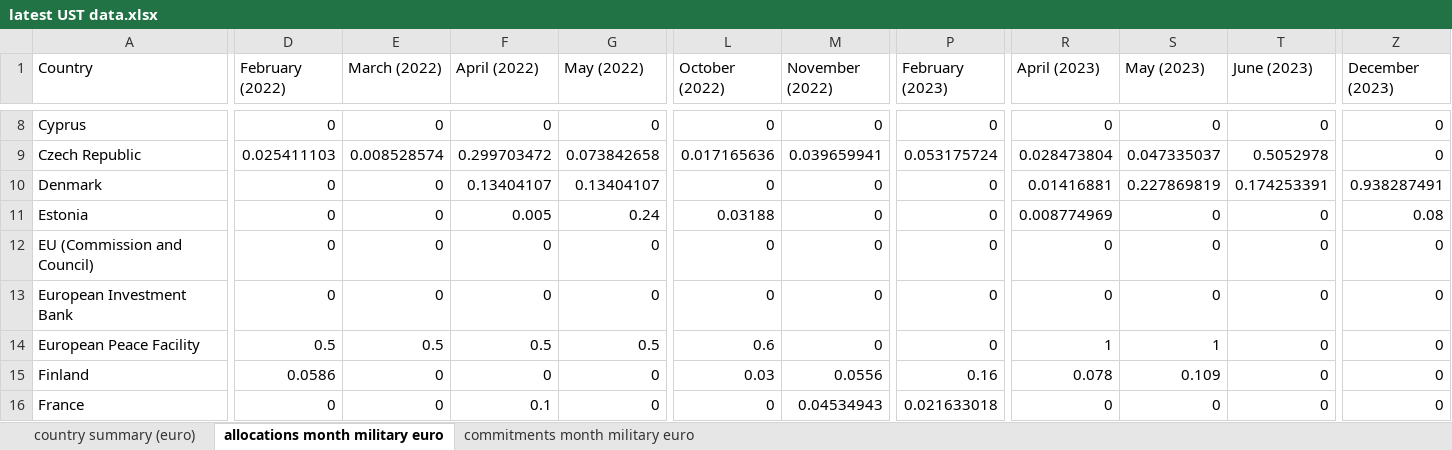
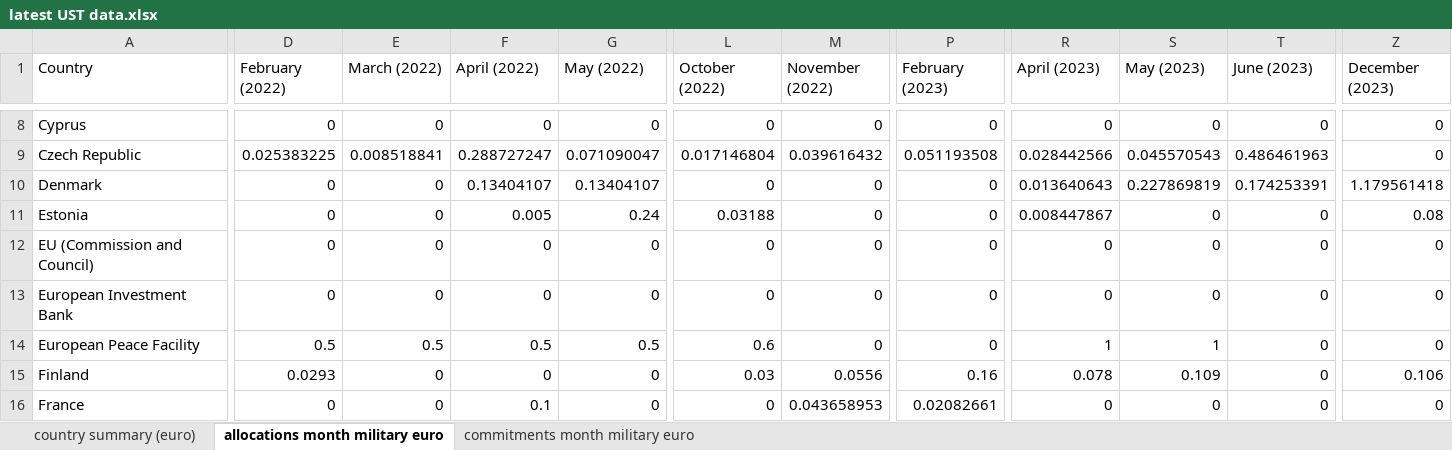
Before and after one commit to pietrobomprezzi/UST, an Excel workbook: latest UST data.xlsx, sheet allocations month military euro, drawn as a sheet; only a part is shown, gaps mark what is left out; values as stored, in another font and other column widths than the file's, no borders; the diff covers the shown part only; the diff names each change by its address in the sheet, - before the commit and + after, or states it on an @@ line.

```diff
--- a/latest UST data.xlsx (sheet allocations month military euro)
+++ b/latest UST data.xlsx (sheet allocations month military euro)
-D9 (February (2022)): 0.025411103
+D9 (February (2022)): 0.025383225
-E9 (March (2022)): 0.008528574
+E9 (March (2022)): 0.008518841
-F9 (April (2022)): 0.299703472
+F9 (April (2022)): 0.288727247
-G9 (May (2022)): 0.073842658
+G9 (May (2022)): 0.071090047
-L9 (October (2022)): 0.017165636
+L9 (October (2022)): 0.017146804
-M9 (November (2022)): 0.039659941
+M9 (November (2022)): 0.039616432
-P9 (February (2023)): 0.053175724
+P9 (February (2023)): 0.051193508
-R9 (April (2023)): 0.028473804
+R9 (April (2023)): 0.028442566
-S9 (May (2023)): 0.047335037
+S9 (May (2023)): 0.045570543
-T9 (June (2023)): 0.5052978
+T9 (June (2023)): 0.486461963
-R10 (April (2023)): 0.01416881
+R10 (April (2023)): 0.013640643
-Z10 (December (2023)): 0.938287491
+Z10 (December (2023)): 1.179561418
-R11 (April (2023)): 0.008774969
+R11 (April (2023)): 0.008447867
-D15 (February (2022)): 0.0586
+D15 (February (2022)): 0.0293
-Z15 (December (2023)): 0
+Z15 (December (2023)): 0.106
-M16 (November (2022)): 0.04534943
+M16 (November (2022)): 0.043658953
-P16 (February (2023)): 0.021633018
+P16 (February (2023)): 0.02082661
```
Also changed, not shown: 194 edited cells elsewhere in this sheet, sheet country summary (euro), sheet commitments month military euro, 9 other files.
